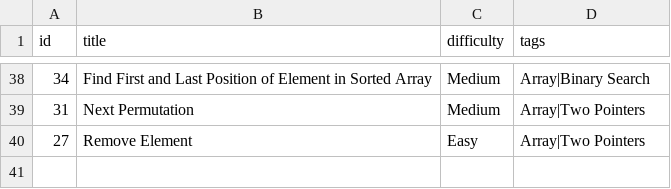
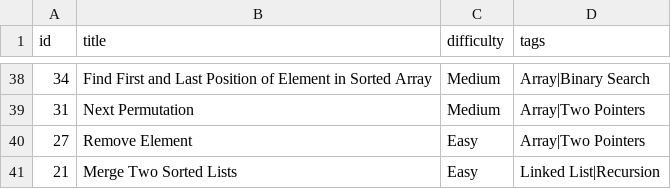
Before and after one commit to Suhas-Raut/LeetSync, a CSV file: tracker.csv, drawn as a sheet; only a part is shown, gaps mark what is left out.

Commit message:
📗LC 21: Merge Two Sorted Lists

```diff
--- a/tracker.csv
+++ b/tracker.csv
@@ -40 +40,2 @@ id,title,difficulty,tags
 27,Remove Element,Easy,Array|Two Pointers
+21,Merge Two Sorted Lists,Easy,Linked List|Recursion
```
Also changed, not shown: 2 other files.
